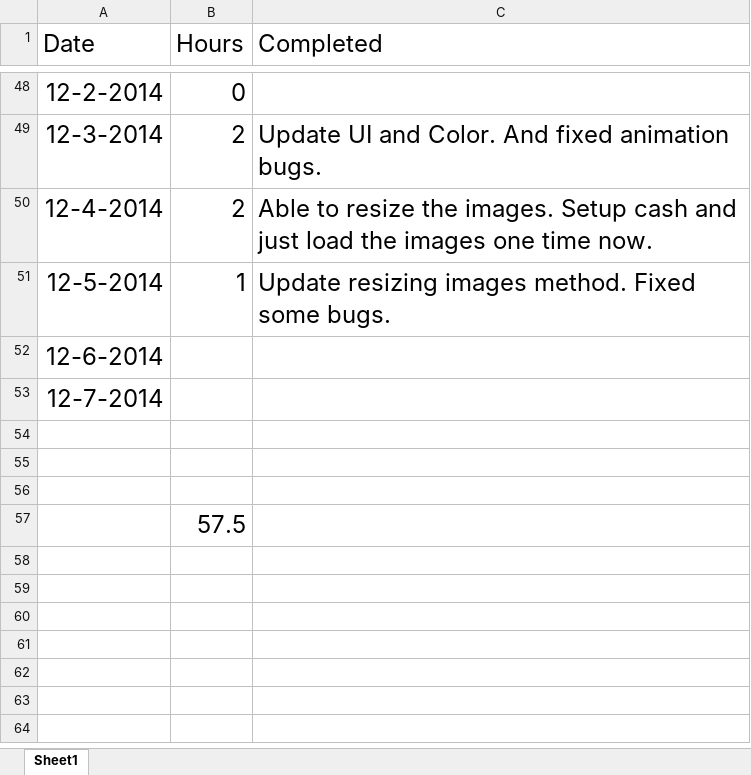
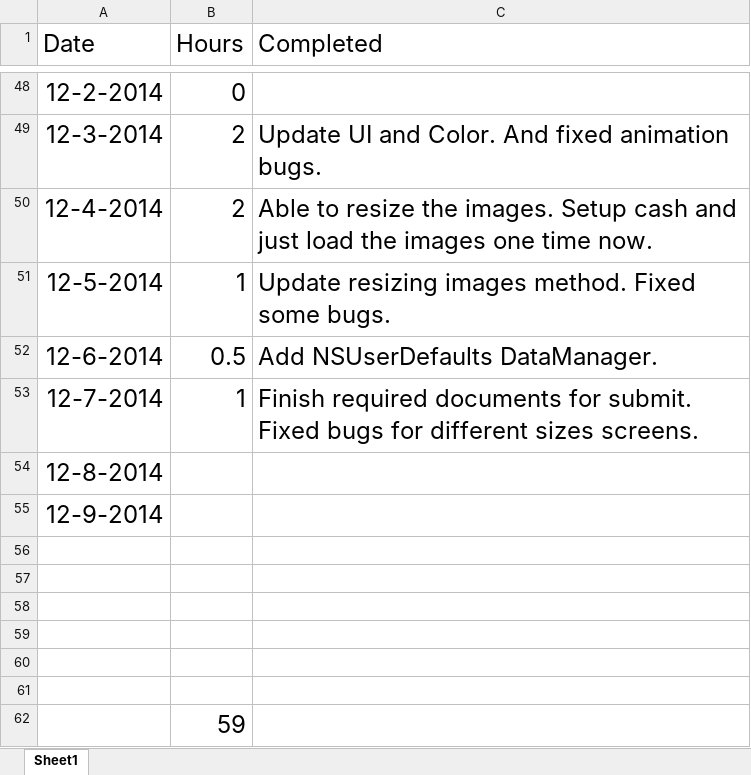
Before and after one commit to yiqin/Voice, an Excel workbook: Timelist.xlsx, sheet Sheet1, drawn as a sheet; only a part is shown, gaps mark what is left out; values as stored, in another font and other column widths than the file's, no borders; addresses are those after the commit; the diff names each change by its address in the sheet, - before the commit and + after, or states it on an @@ line.

Commit message:
Submit for review.

```diff
--- a/Timelist.xlsx (sheet Sheet1)
+++ b/Timelist.xlsx (sheet Sheet1)
-B52 (Hours): (empty)
+B52 (Hours): 0.5
-C52 (Completed): (empty)
+C52 (Completed): Add NSUserDefaults DataManager.
-B53 (Hours): (empty)
+B53 (Hours): 1
-C53 (Completed): (empty)
+C53 (Completed): Finish required documents for submit. Fixed bugs for different sizes screens.
+row 54: 12-8-2014
+row 55: 12-9-2014
+row 59: (empty)
+row 60: (empty)
+row 61: (empty)
-B62 (Hours): 57.5
+B62 (Hours): 59
```
Also changed, not shown: 2 other files.
